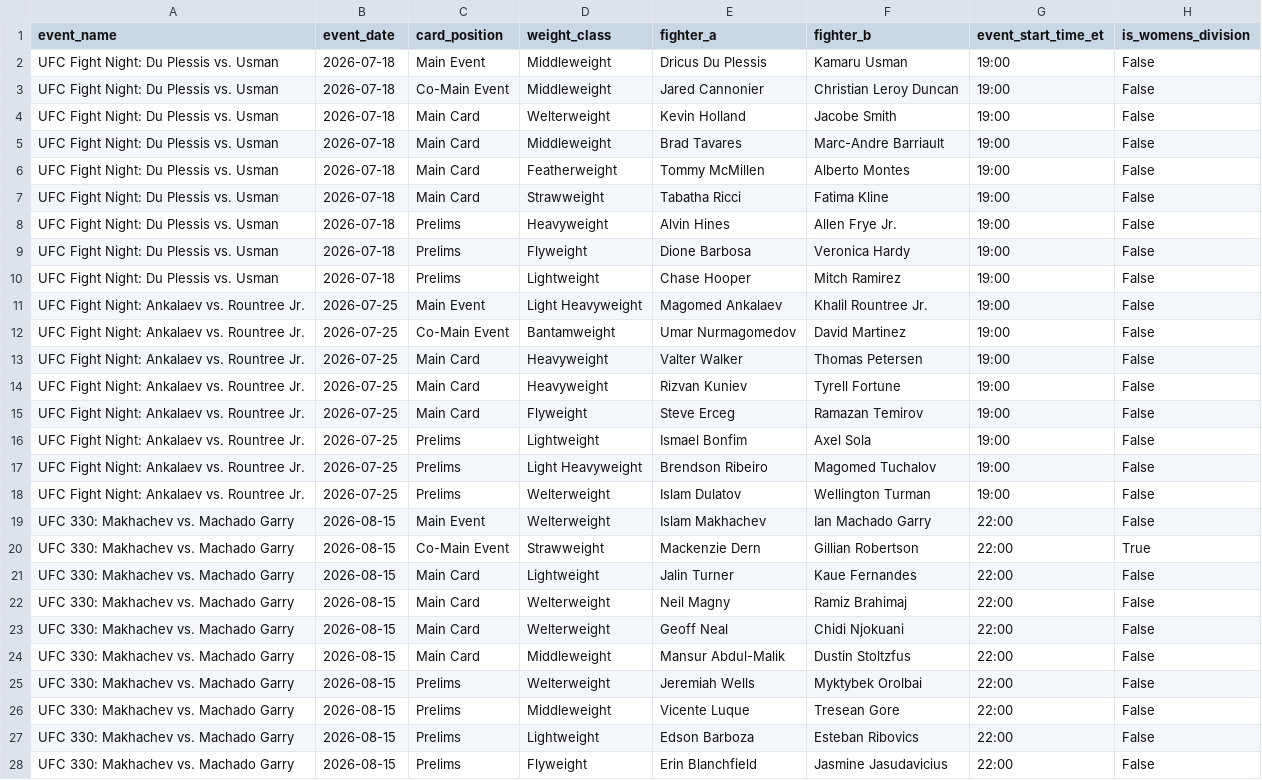
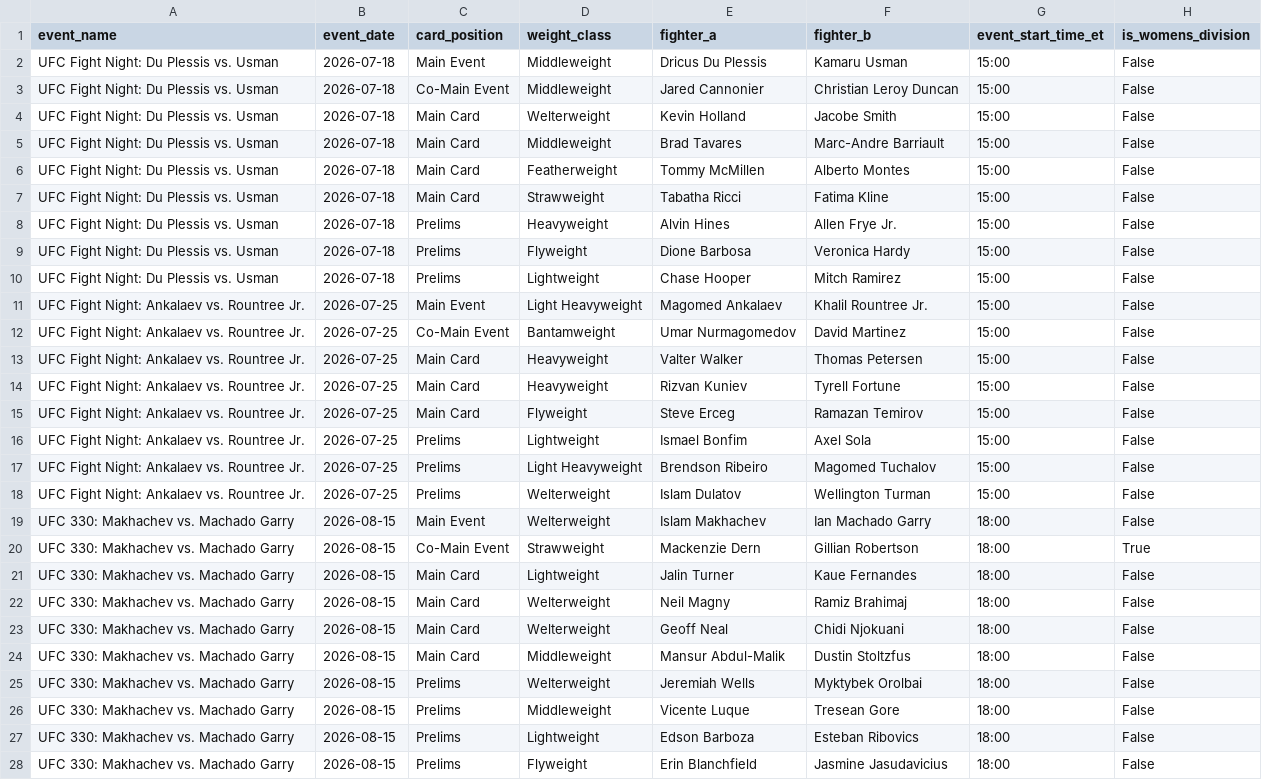
Before and after one commit to sb98park/ufc-edge-finder, a CSV file: data/future_cards.csv, drawn as a sheet; the diff names each change by its address in the sheet, - before the commit and + after, or states it on an @@ line.

```diff
--- a/data/future_cards.csv
+++ b/data/future_cards.csv
-G2:G18 (event_start_time_et): 19:00
+G2:G18 (event_start_time_et): 15:00
-G19:G28 (event_start_time_et): 22:00
+G19:G28 (event_start_time_et): 18:00
```
Also changed, not shown: data/fight_cards.csv, data/predictions_log.csv, 3 other files.
